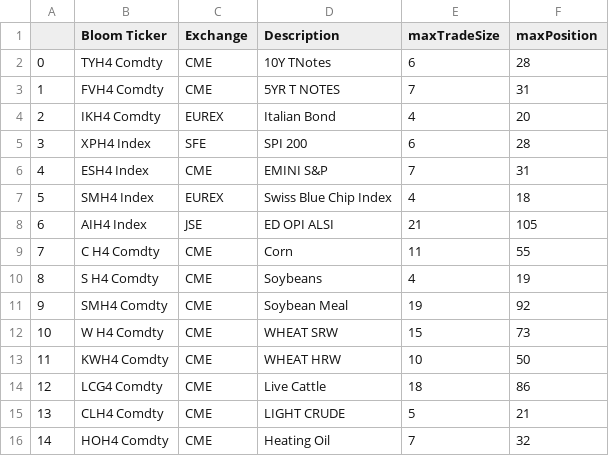
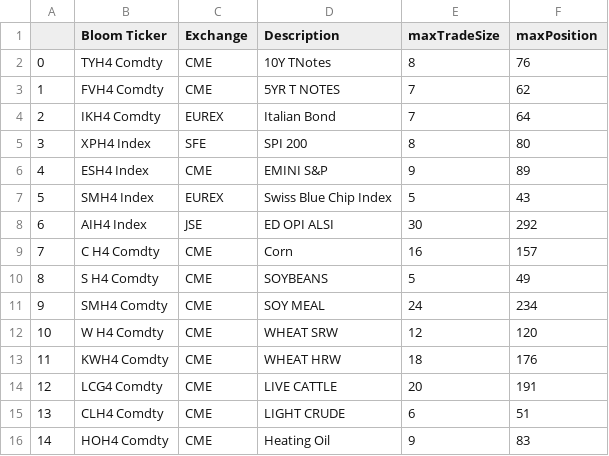
Before and after one commit to Matthew-Ramanah/csaProd, a CSV file: models/AFBI/config/riskLimits.csv, drawn as a sheet; only a part is shown; the diff covers the shown part only.

```diff
--- a/models/AFBI/config/riskLimits.csv
+++ b/models/AFBI/config/riskLimits.csv
@@ -1,16 +1,16 @@
 ,Bloom Ticker,Exchange,Description,maxTradeSize,maxPosition
-0,TYH4 Comdty,CME,10Y TNotes,6,28
-1,FVH4 Comdty,CME,5YR T NOTES,7,31
-2,IKH4 Comdty,EUREX,Italian Bond,4,20
-3,XPH4 Index,SFE,SPI 200,6,28
-4,ESH4 Index,CME,EMINI S&P,7,31
-5,SMH4 Index,EUREX,Swiss Blue Chip Index,4,18
-6,AIH4 Index,JSE,ED OPI ALSI,21,105
-7,C H4 Comdty,CME,Corn,11,55
-8,S H4 Comdty,CME,Soybeans,4,19
-9,SMH4 Comdty,CME,Soybean Meal,19,92
-10,W H4 Comdty,CME,WHEAT SRW,15,73
-11,KWH4 Comdty,CME,WHEAT HRW,10,50
-12,LCG4 Comdty,CME,Live Cattle,18,86
-13,CLH4 Comdty,CME,LIGHT CRUDE,5,21
-14,HOH4 Comdty,CME,Heating Oil,7,32
+0,TYH4 Comdty,CME,10Y TNotes,8,76
+1,FVH4 Comdty,CME,5YR T NOTES,7,62
+2,IKH4 Comdty,EUREX,Italian Bond,7,64
+3,XPH4 Index,SFE,SPI 200,8,80
+4,ESH4 Index,CME,EMINI S&P,9,89
+5,SMH4 Index,EUREX,Swiss Blue Chip Index,5,43
+6,AIH4 Index,JSE,ED OPI ALSI,30,292
+7,C H4 Comdty,CME,Corn,16,157
+8,S H4 Comdty,CME,SOYBEANS,5,49
+9,SMH4 Comdty,CME,SOY MEAL,24,234
+10,W H4 Comdty,CME,WHEAT SRW,12,120
+11,KWH4 Comdty,CME,WHEAT HRW,18,176
+12,LCG4 Comdty,CME,LIVE CATTLE,20,191
+13,CLH4 Comdty,CME,LIGHT CRUDE,6,51
+14,HOH4 Comdty,CME,Heating Oil,9,83
```
Also changed, not shown: 10 edited cells elsewhere in this file, 2 other files.
